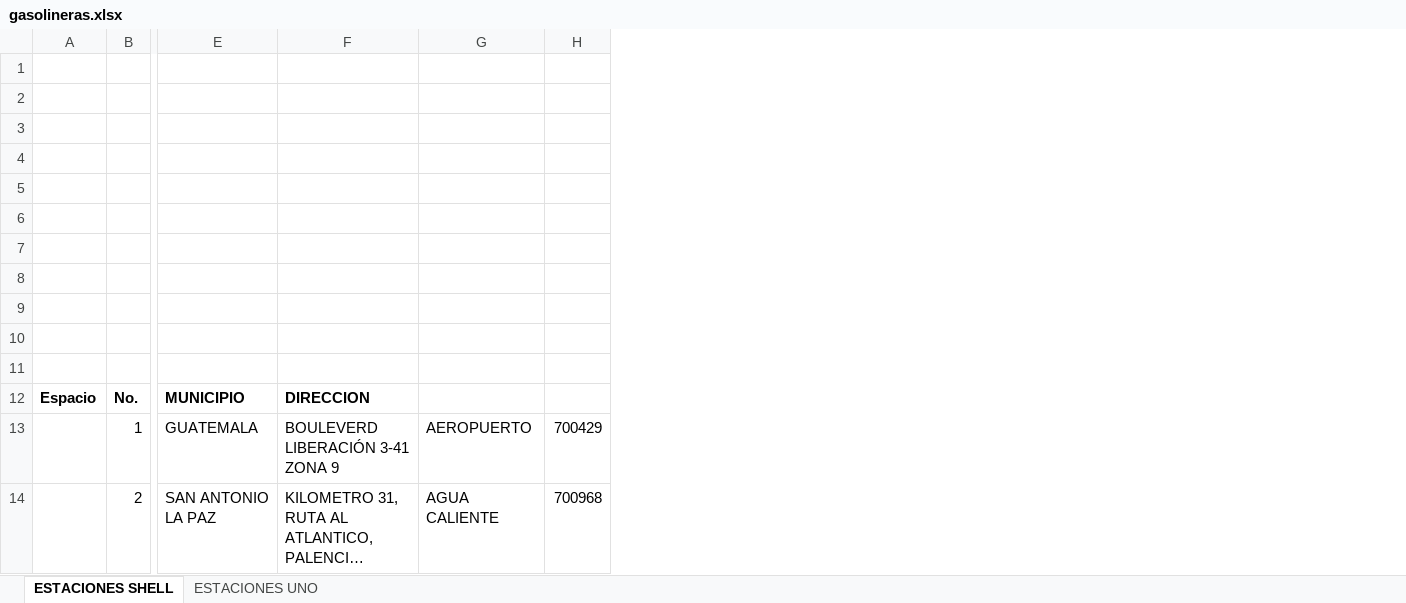
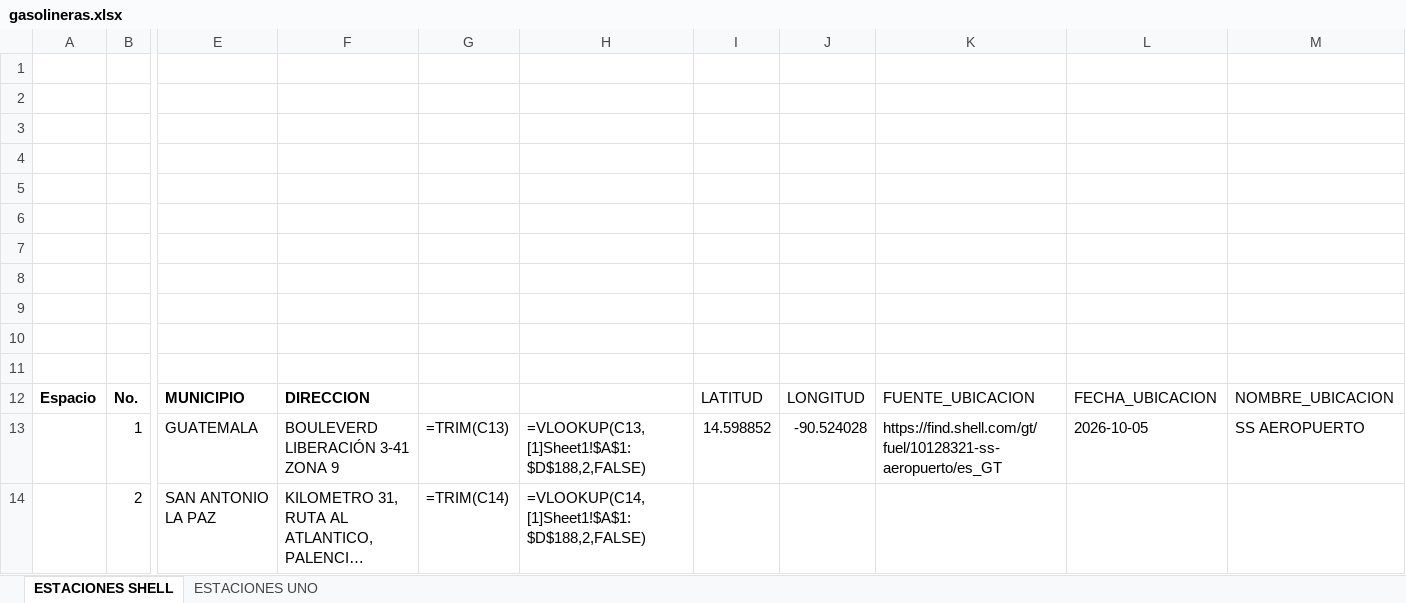
Before and after one commit to Migue199395/gasolineras, an Excel workbook: gasolineras.xlsx, sheet ESTACIONES SHELL, drawn as a sheet; only a part is shown, gaps mark what is left out; long unchanged cells end in …; values as stored, in another font and other column widths than the file's, no borders; formulas without a stored value are shown as written; charts and pictures not drawn; removed rows and columns are numbered as before the commit, all else as after; the diff names each change by its address in the sheet, - before the commit and + after, or states it on an @@ line.

Commit message:
Activar gasolineras cercanas con 220 ubicaciones de UNO y Shell

```diff
--- a/gasolineras.xlsx (sheet ESTACIONES SHELL)
+++ b/gasolineras.xlsx (sheet ESTACIONES SHELL)
-column G, rows 13-14: AEROPUERTO | AGUA CALIENTE
-column H, rows 13-14: 700429 | 700968
+column G, rows 13-14: =TRIM(C13) | =TRIM(C14)
+column H, rows 13-14: =VLOOKUP(C13,[1]Sheet1!$A$1:$D$188,2,FALSE) | =VLOOKUP(C14,[1]Sheet1!$A$1:$D$188,2,FALSE)
+column I, rows 12-13: LATITUD | 14.598852
+column J, rows 12-13: LONGITUD | -90.524028
+column K, rows 12-13: FUENTE_UBICACION | https://find.shell.com/gt/fuel/10128321-ss-aeropuerto/es_GT
+column L, rows 12-13: FECHA_UBICACION | 2026-10-05
+column M, rows 12-13: NOMBRE_UBICACION | SS AEROPUERTO
```
Also changed, not shown: sheet ESTACIONES UNO, charts or pictures, 6 other files.
